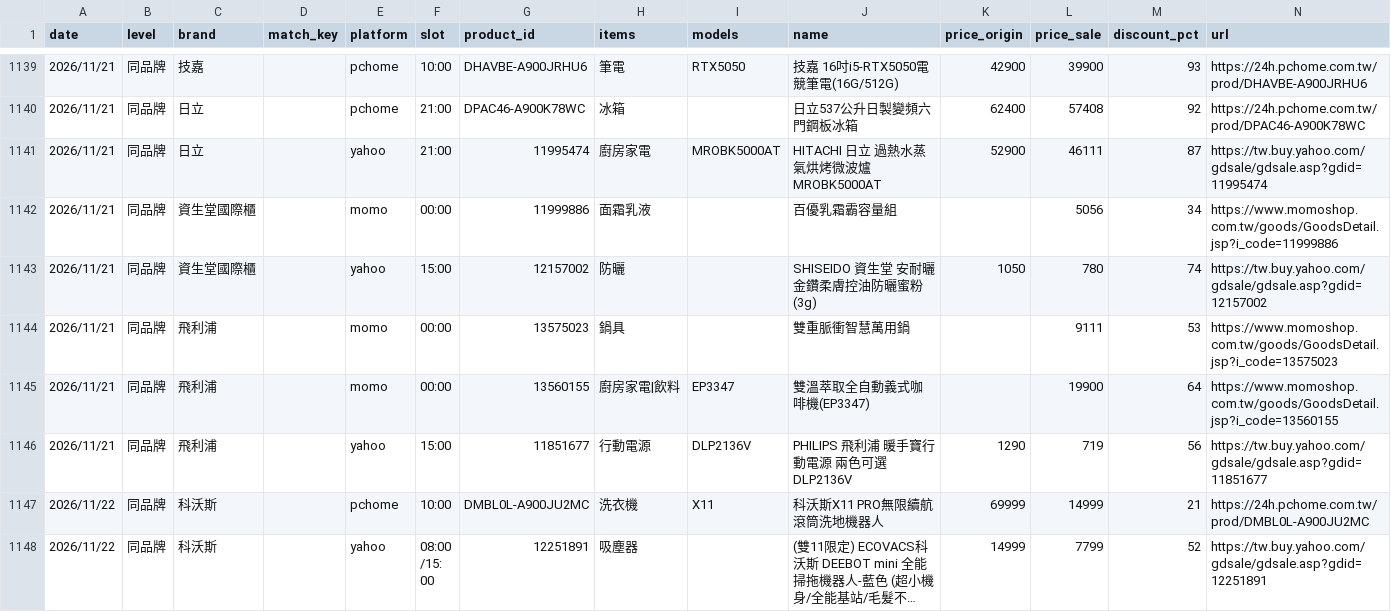
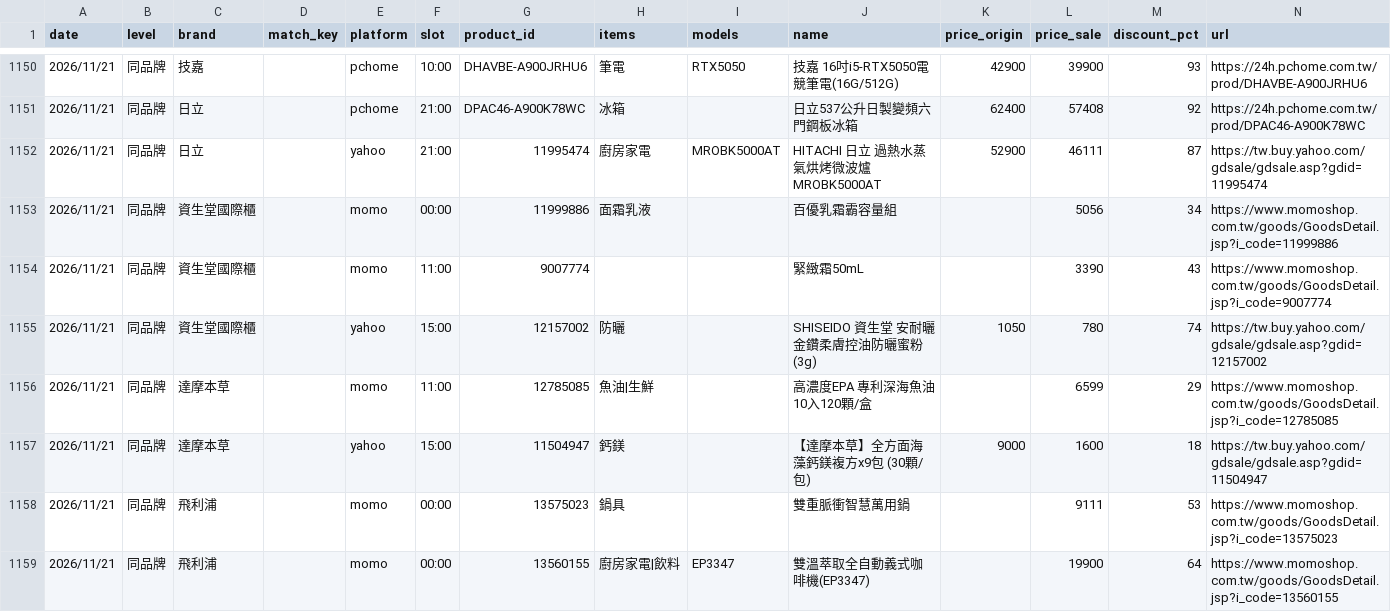
Before and after one commit to jerrycp-lab/momo-sales-monitor, a CSV file: compare/data/matches.csv, drawn as a sheet; only a part is shown, gaps mark what is left out; the shorter side is filled out with more unchanged rows; long unchanged cells end in …; the diff covers the shown part only; the diff names each change by its address in the sheet, - before the commit and + after, or states it on an @@ line.

```diff
--- a/compare/data/matches.csv
+++ b/compare/data/matches.csv
+row 1154: 2026/11/21 | 同品牌 | 資生堂國際櫃 |  | momo | 11:00 | 9007774 |  |  | 緊緻霜50mL |  | 3390 | 43 | https://www.momoshop.com.tw/goods/GoodsDetail.jsp?i_code=9007774
+row 1156: 2026/11/21 | 同品牌 | 達摩本草 |  | momo | 11:00 | 12785085 | 魚油|生鮮 |  | 高濃度EPA 專利深海魚油10入120顆/盒 |  | 6599 | 29 | https://www.momoshop.com.tw/goods/GoodsDetail.jsp?i_code=12785085
+row 1157: 2026/11/21 | 同品牌 | 達摩本草 |  | yahoo | 15:00 | 11504947 | 鈣鎂 |  | 【達摩本草】全方面海藻鈣鎂複方x9包 (30顆/包) | 9000 | 1600 | 18 | https://tw.buy.yahoo.com/gdsale/gdsale.asp?gdid=11504947
```
Also changed, not shown: 14 added rows and 2 edited cells elsewhere in this file, compare/data/pchome_results.csv, compare/data/unknown_brands.csv, 1 other file.
